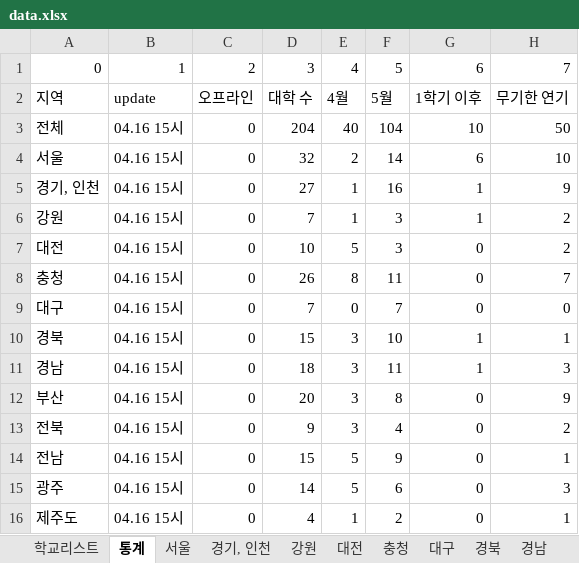
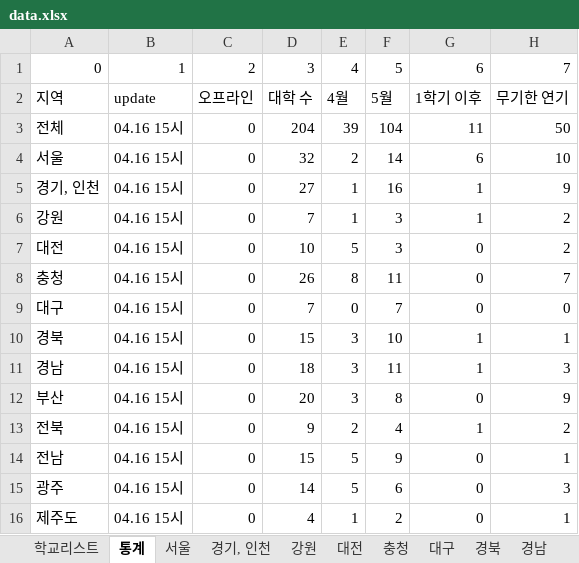
Before and after one commit to team2gloo/openuniv, an Excel workbook: data.xlsx, sheet 통계, drawn as a sheet; values as stored, in another font and other column widths than the file's, no borders; the diff names each change by its address in the sheet, - before the commit and + after, or states it on an @@ line.

```diff
--- a/data.xlsx (sheet 통계)
+++ b/data.xlsx (sheet 통계)
-E3: 40
+E3: 39
-G3: 10
+G3: 11
-E13: 3
+E13: 2
-G13: 0
+G13: 1
```
Also changed, not shown: sheet 전북, 1 other file.
